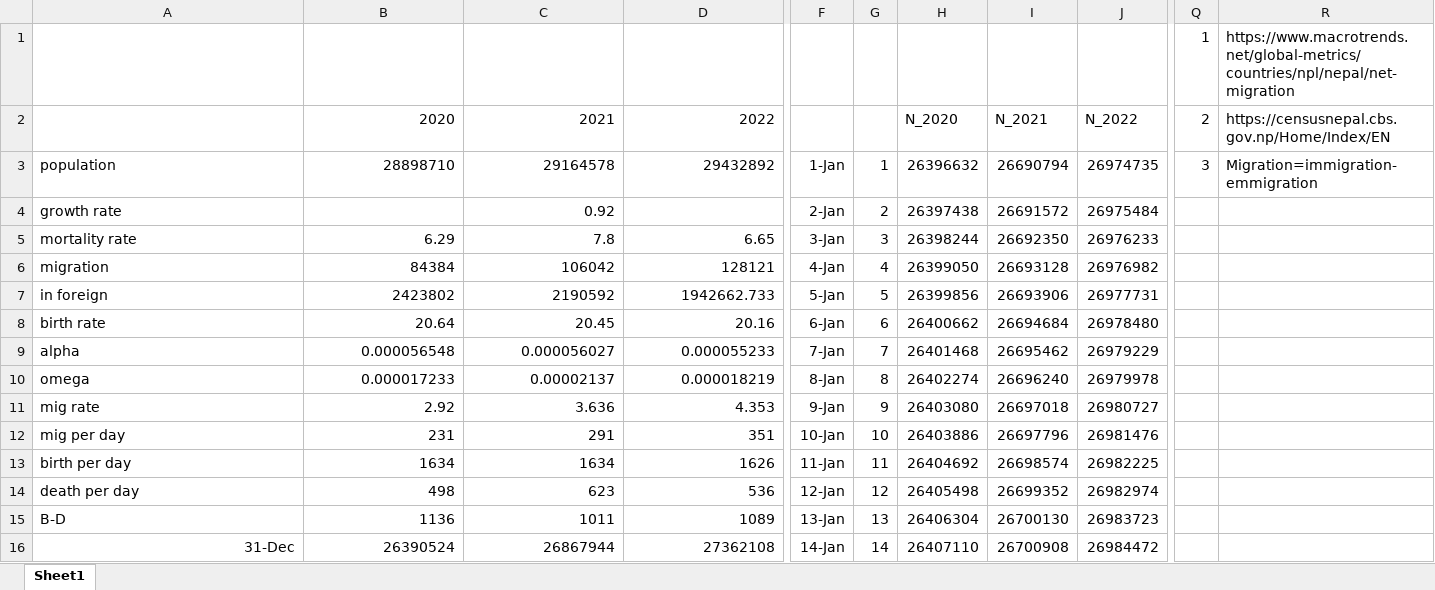
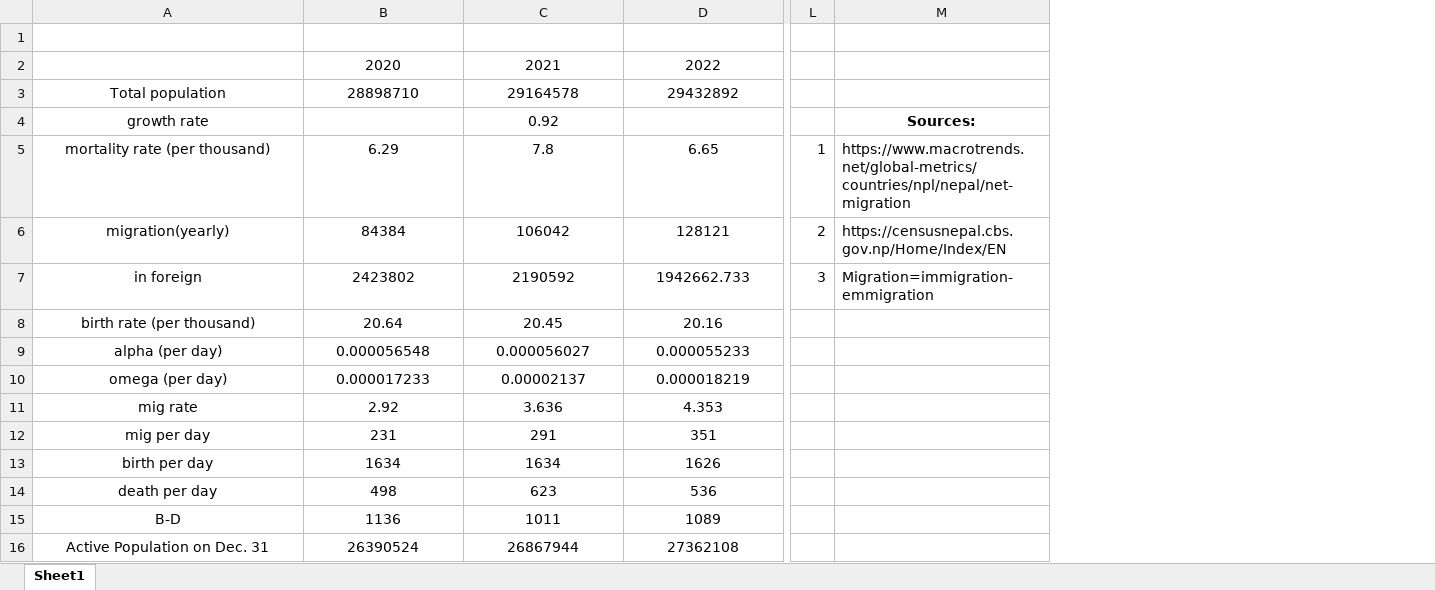
Before and after one commit to shivacaus/SHS-DATA-and-Materials-Resources, an Excel workbook: population data of nepal.xlsx, sheet Sheet1, drawn as a sheet; only a part is shown, gaps mark what is left out; values as stored, in another font and other column widths than the file's, no borders; removed rows and columns are numbered as before the commit, all else as after; rows hold the shown columns only; the diff covers the shown part only; the diff names each change by its address in the sheet, - before the commit and + after, or states it on an @@ line.

Commit message:
Add files via upload

```diff
--- a/population data of nepal.xlsx (sheet Sheet1)
+++ b/population data of nepal.xlsx (sheet Sheet1)
-column F, rows 3-16: 1-Jan | 2-Jan | 3-Jan | 4-Jan | 5-Jan | 6-Jan | 7-Jan | 8-Jan | 9-Jan | 10-Jan | 11-Jan | 12-Jan | 13-Jan | 14-Jan
-column G, rows 3-16: 1 | 2 | 3 | 4 | 5 | 6 | 7 | 8 | 9 | 10 | 11 | 12 | 13 | 14
-column H, rows 3-16: 26396632 | 26397438 | 26398244 | 26399050 | 26399856 | 26400662 | 26401468 | 26402274 | 26403080 | 26403886 | 26404692 | 26405498 | 26406304 | 26407110
-column I, rows 3-16: 26690794 | 26691572 | 26692350 | 26693128 | 26693906 | 26694684 | 26695462 | 26696240 | 26697018 | 26697796 | 26698574 | 26699352 | 26700130 | 26700908
-column J, rows 3-16: 26974735 | 26975484 | 26976233 | 26976982 | 26977731 | 26978480 | 26979229 | 26979978 | 26980727 | 26981476 | 26982225 | 26982974 | 26983723 | 26984472
-row 1:  |  |  |  |  |  |  |  |  | 1 | https://www.macrotrends.net/global-metrics/countries/npl/nepal/net-migration
+row 1: (empty)
-row 2:  | 2020 | 2021 | 2022 |  |  | N_2020 | N_2021 | N_2022 | 2 | https://censusnepal.cbs.gov.np/Home/Index/EN
+row 2:  | 2020 | 2021 | 2022
-A3: population
+A3: Total population
-A3:A15 alignment: left
+A3:A15 alignment: center
-B3:D3 alignment: right
+B3:D3 alignment: center
-L3: 3
+L3: (empty)
-M3: Migration=immigration-emmigration
+M3: (empty)
-C4 alignment: right
+C4 alignment: center
-M4: (empty)
+M4: Sources:
-A5: mortality rate
+A5: mortality rate (per thousand)
-B5:D15 alignment: right
+B5:D15 alignment: center
-L5: (empty)
+L5: 1
-M5: (empty)
+M5: https://www.macrotrends.net/global-metrics/countries/npl/nepal/net-migration
-A6: migration
+A6: migration(yearly)
-L6: (empty)
+L6: 2
-M6: (empty)
+M6: https://censusnepal.cbs.gov.np/Home/Index/EN
-L7: (empty)
+L7: 3
-M7: (empty)
+M7: Migration=immigration-emmigration
-A8: birth rate
+A8: birth rate (per thousand)
-A9: alpha
+A9: alpha (per day)
-A10: omega
+A10: omega (per day)
-A16: 31-Dec
+A16: Active Population on Dec. 31
-A16:D16 alignment: right
+A16:D16 alignment: center
```
Also changed, not shown: 1 edited cell and cell formats elsewhere in this sheet, formulas that keep their value.
